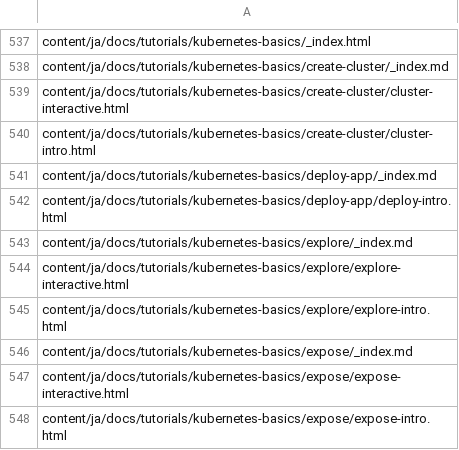
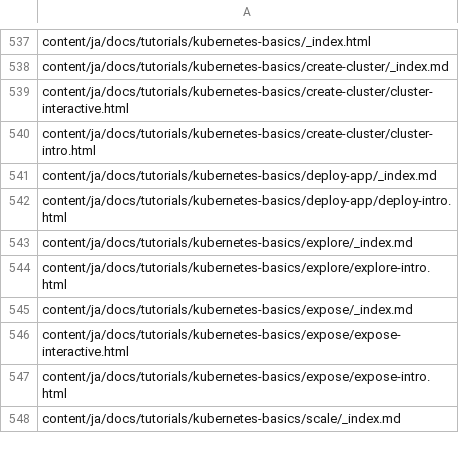
Before and after one commit to kfess/kube-website-i18n, a CSV file: data/master/languages/ja/all_files.csv, drawn as a sheet; only a part is shown, gaps mark what is left out; the shorter side is filled out with more unchanged rows; the diff names each change by its address in the sheet, - before the commit and + after, or states it on an @@ line.

```diff
--- a/data/master/languages/ja/all_files.csv
+++ b/data/master/languages/ja/all_files.csv
-row 544: content/ja/docs/tutorials/kubernetes-basics/explore/explore-interactive.html
```
Also changed, not shown: data/master/languages/en/all_files.csv, data/master/languages/hi/all_files.csv, 7 other files.
